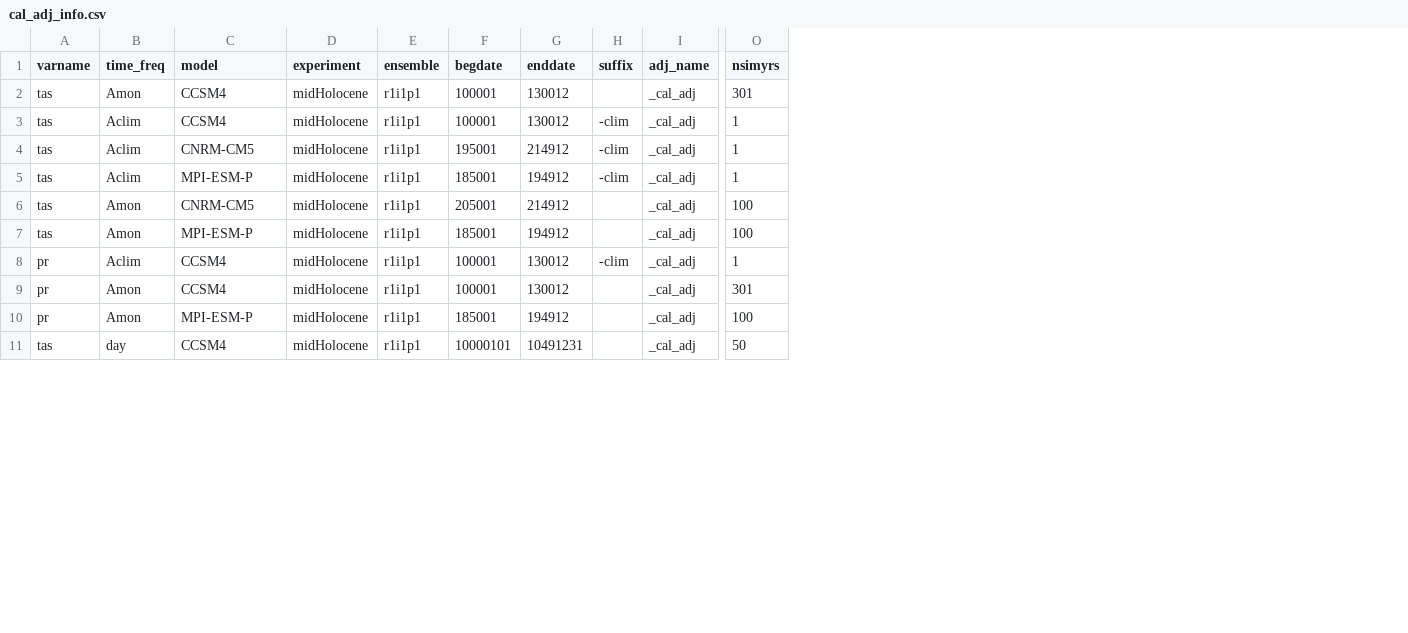
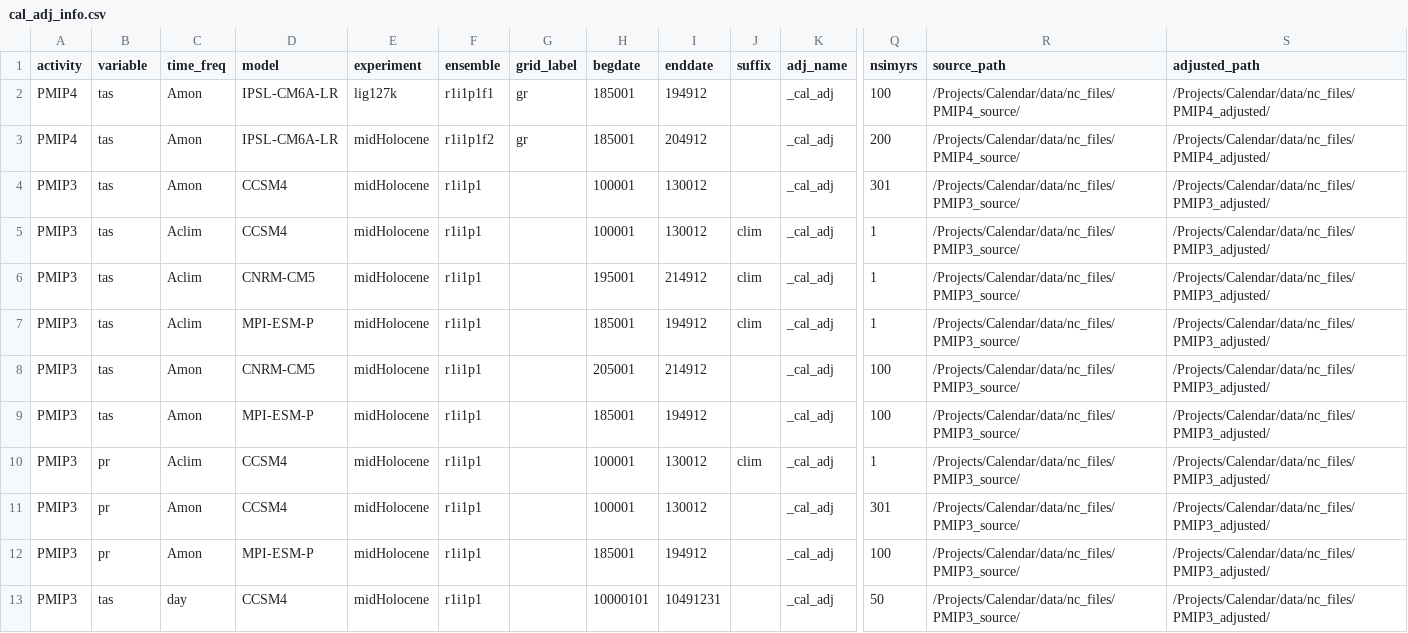
Before and after one commit to pjbartlein/PaleoCalAdjust, a CSV file: data/info_files/cal_adj_info.csv, drawn as a sheet; only a part is shown, gaps mark what is left out; addresses are those after the commit; rows hold the shown columns only; the diff names each change by its address in the sheet, - before the commit and + after, or states it on an @@ line.

Commit message:
Revisions of main program to accommodate CMIP6/PMIP4 files

```diff
--- a/data/info_files/cal_adj_info.csv
+++ b/data/info_files/cal_adj_info.csv
+column A (activity), rows 4-13: all PMIP3
+column G (grid_label), empty
+column R (source_path), rows 4-13: all /Projects/Calendar/data/nc_files/PMIP3_source/
+column S (adjusted_path), rows 4-13: all /Projects/Calendar/data/nc_files/PMIP3_adjusted/
-B1: varname
+B1: variable
+row 2: PMIP4 | tas | Amon | IPSL-CM6A-LR | lig127k | r1i1p1f1 | gr | 185001 | 194912 |  | _cal_adj | 100 | /Projects/Calendar/data/nc_files/PMIP4_source/ | /Projects/Calendar/data/nc_files/PMIP4_adjusted/
+row 3: PMIP4 | tas | Amon | IPSL-CM6A-LR | midHolocene | r1i1p1f2 | gr | 185001 | 204912 |  | _cal_adj | 200 | /Projects/Calendar/data/nc_files/PMIP4_source/ | /Projects/Calendar/data/nc_files/PMIP4_adjusted/
-J5:J7 (suffix): -clim
+J5:J7 (suffix): clim
-J10 (suffix): -clim
+J10 (suffix): clim
```
Also changed, not shown: 30 other files.
